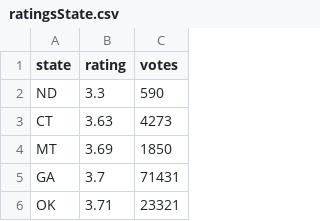
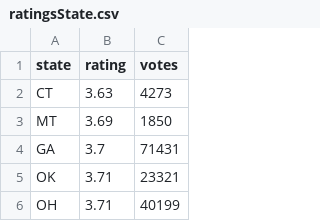
Before and after one commit to RocketBlueAutomation/publicservice, a CSV file: ratingsState.csv, drawn as a sheet; only a part is shown; the shorter side is filled out with more unchanged rows; the diff names each change by its address in the sheet, - before the commit and + after, or states it on an @@ line.

Commit message:
removed ND because of poor data quality

```diff
--- a/ratingsState.csv
+++ b/ratingsState.csv
-row 2: ND | 3.3 | 590
```
